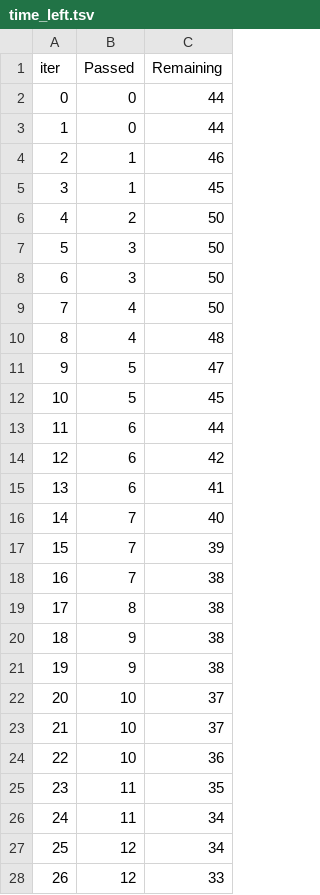
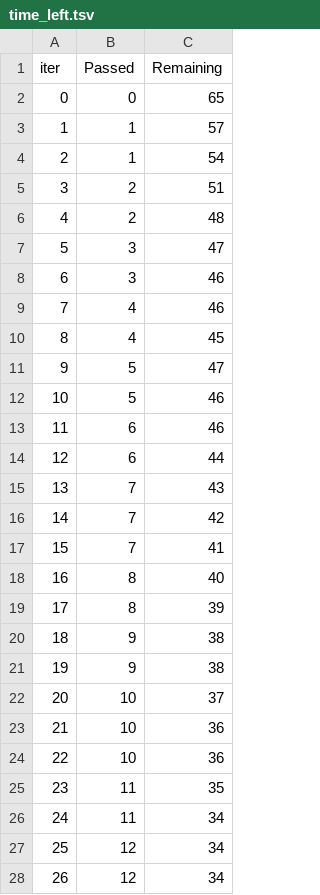
Before and after one commit to therealmanraj/students-Performance-ML-E2E-Project, a TSV file: catboost_info/time_left.tsv, drawn as a sheet; only a part is shown; removed rows and columns are numbered as before the commit, all else as after; the diff covers the shown part only; the diff names each change by its address in the sheet, - before the commit and + after, or states it on an @@ line.

```diff
--- a/catboost_info/time_left.tsv
+++ b/catboost_info/time_left.tsv
-C2 (Remaining): 44
+C2 (Remaining): 65
-row 3: 1 | 0 | 44
@@ column A (iter) renumbered between rows 3 and 100 @@
-C3 (Remaining): 46
+C3 (Remaining): 57
-C4 (Remaining): 45
+C4 (Remaining): 54
-C5 (Remaining): 50
+C5 (Remaining): 51
+row 6: 4 | 2 | 48
-C7 (Remaining): 50
+C7 (Remaining): 47
-C8:C9 (Remaining): 50
+C8:C9 (Remaining): 46
-C10 (Remaining): 48
+C10 (Remaining): 45
-C12 (Remaining): 45
+C12 (Remaining): 46
+row 13: 11 | 6 | 46
-row 14: 12 | 6 | 42
-row 15: 13 | 6 | 41
-C15 (Remaining): 40
+C15 (Remaining): 43
-C16 (Remaining): 39
+C16 (Remaining): 42
-C17 (Remaining): 38
+C17 (Remaining): 41
-C18 (Remaining): 38
+C18 (Remaining): 40
+row 19: 17 | 8 | 39
-row 23: 21 | 10 | 37
+row 23: 21 | 10 | 36
-C28 (Remaining): 33
+C28 (Remaining): 34
```
Also changed, not shown: 15 added rows, 15 removed rows and 42 edited cells elsewhere in this file, 8 other files.
